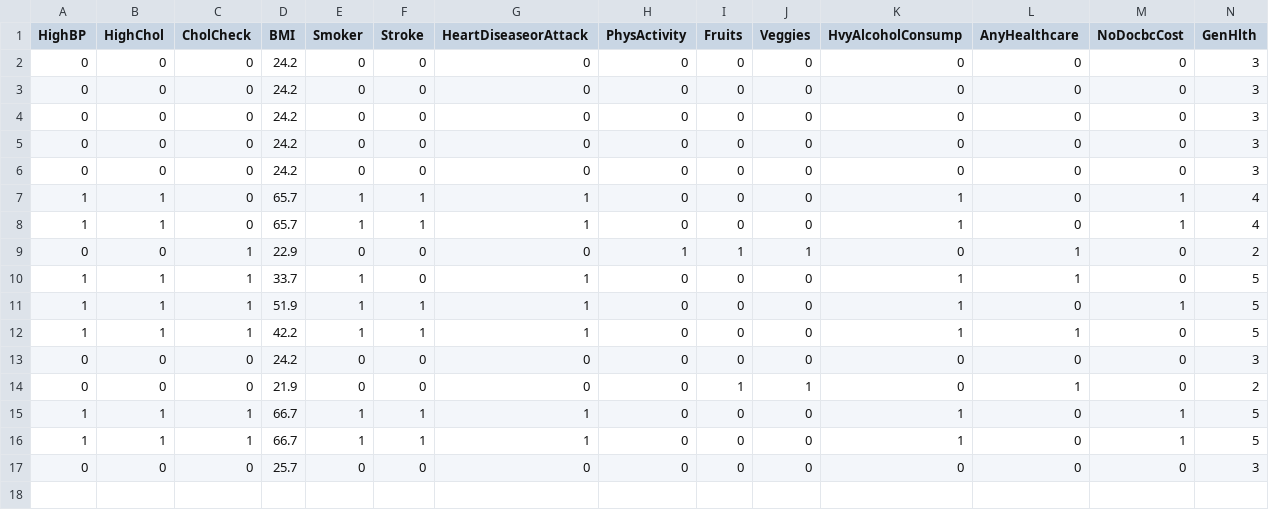
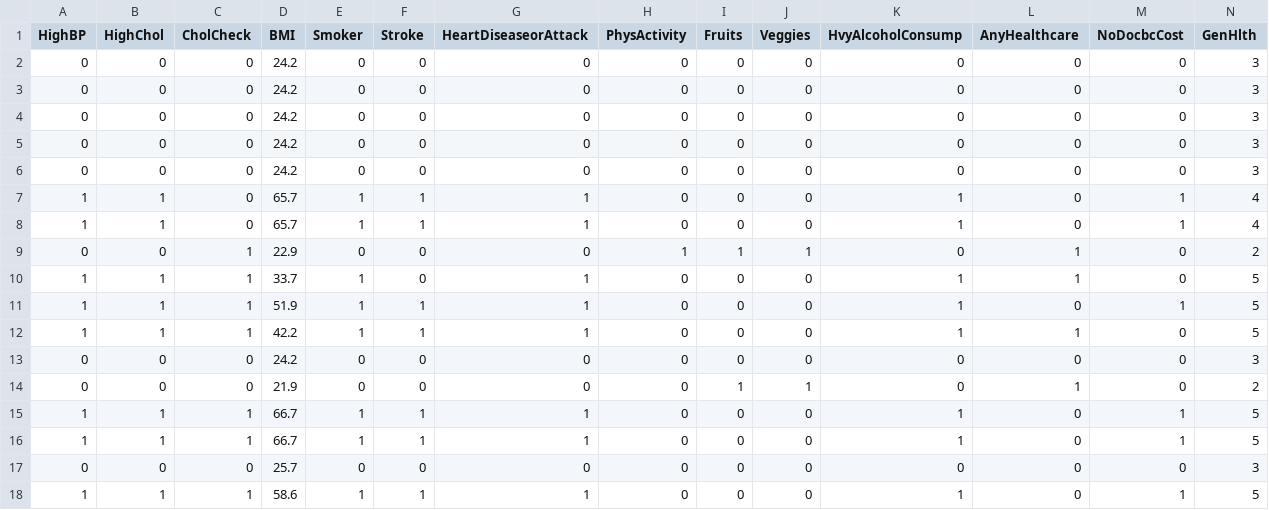
Before and after one commit to KirollosSeif/Diabete, a CSV file: data/feedback_test.csv, drawn as a sheet; only a part is shown; rows hold the shown columns only; the diff names each change by its address in the sheet, - before the commit and + after, or states it on an @@ line.

Commit message:
Auto: update feedback_test.csv

```diff
--- a/data/feedback_test.csv
+++ b/data/feedback_test.csv
+row 18: 1 | 1 | 1 | 58.6 | 1 | 1 | 1 | 0 | 0 | 0 | 1 | 0 | 1 | 5
```
